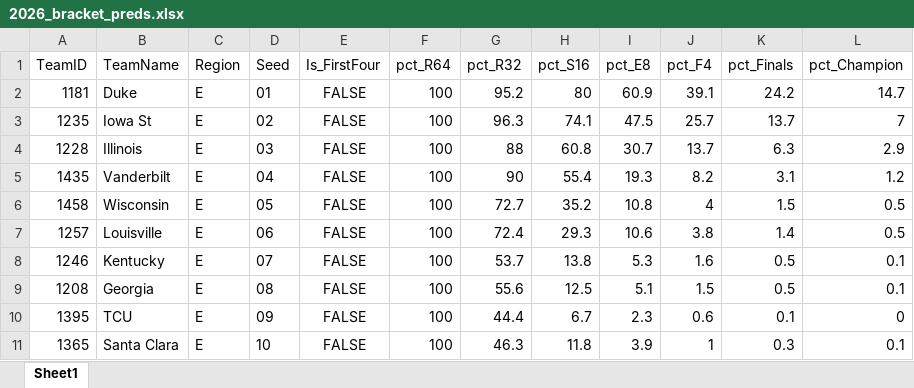
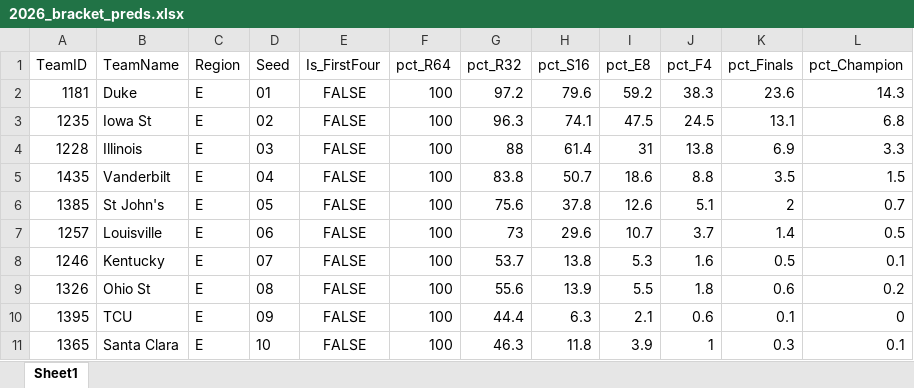
Before and after one commit to egomaniacsfantasy/EgomaniacsBracket, an Excel workbook: 2026_bracket_preds.xlsx, sheet Sheet1, drawn as a sheet; only a part is shown; values as stored, in another font and other column widths than the file's, no borders; removed rows and columns are numbered as before the commit, all else as after; the diff covers the shown part only; the diff names each change by its address in the sheet, - before the commit and + after, or states it on an @@ line.

Commit message:
Update bracket sim outputs (2026-03-15)

```diff
--- a/2026_bracket_preds.xlsx (sheet Sheet1)
+++ b/2026_bracket_preds.xlsx (sheet Sheet1)
-G2 (pct_R32): 95.2
+G2 (pct_R32): 97.2
-H2 (pct_S16): 80
+H2 (pct_S16): 79.6
-I2 (pct_E8): 60.9
+I2 (pct_E8): 59.2
-J2 (pct_F4): 39.1
+J2 (pct_F4): 38.3
-K2 (pct_Finals): 24.2
+K2 (pct_Finals): 23.6
-L2 (pct_Champion): 14.7
+L2 (pct_Champion): 14.3
-J3 (pct_F4): 25.7
+J3 (pct_F4): 24.5
-K3 (pct_Finals): 13.7
+K3 (pct_Finals): 13.1
-L3 (pct_Champion): 7
+L3 (pct_Champion): 6.8
-H4 (pct_S16): 60.8
+H4 (pct_S16): 61.4
-I4 (pct_E8): 30.7
+I4 (pct_E8): 31
-J4 (pct_F4): 13.7
+J4 (pct_F4): 13.8
-K4 (pct_Finals): 6.3
+K4 (pct_Finals): 6.9
-L4 (pct_Champion): 2.9
+L4 (pct_Champion): 3.3
-G5 (pct_R32): 90
+G5 (pct_R32): 83.8
-H5 (pct_S16): 55.4
+H5 (pct_S16): 50.7
-I5 (pct_E8): 19.3
+I5 (pct_E8): 18.6
-J5 (pct_F4): 8.2
+J5 (pct_F4): 8.8
-K5 (pct_Finals): 3.1
+K5 (pct_Finals): 3.5
-L5 (pct_Champion): 1.2
+L5 (pct_Champion): 1.5
-row 6: 1458 | Wisconsin | E | 05 | FALSE | 100 | 72.7 | 35.2 | 10.8 | 4 | 1.5 | 0.5
+row 6: 1385 | St John's | E | 05 | FALSE | 100 | 75.6 | 37.8 | 12.6 | 5.1 | 2 | 0.7
-G7 (pct_R32): 72.4
+G7 (pct_R32): 73
-H7 (pct_S16): 29.3
+H7 (pct_S16): 29.6
-I7 (pct_E8): 10.6
+I7 (pct_E8): 10.7
-J7 (pct_F4): 3.8
+J7 (pct_F4): 3.7
-row 9: 1208 | Georgia | E | 08 | FALSE | 100 | 55.6 | 12.5 | 5.1 | 1.5 | 0.5 | 0.1
+row 9: 1326 | Ohio St | E | 08 | FALSE | 100 | 55.6 | 13.9 | 5.5 | 1.8 | 0.6 | 0.2
-H10 (pct_S16): 6.7
+H10 (pct_S16): 6.3
-I10 (pct_E8): 2.3
+I10 (pct_E8): 2.1
```
Also changed, not shown: 9 added rows, 9 removed rows and 201 edited cells elsewhere in this sheet, team_stats_2026.xlsx, 16 other files.
